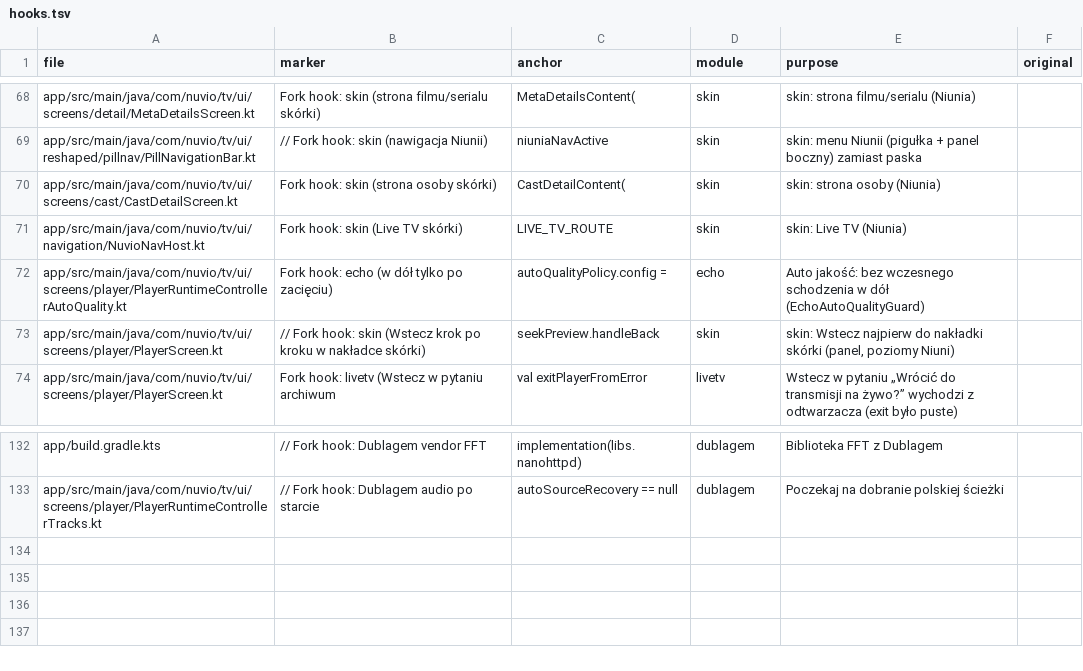
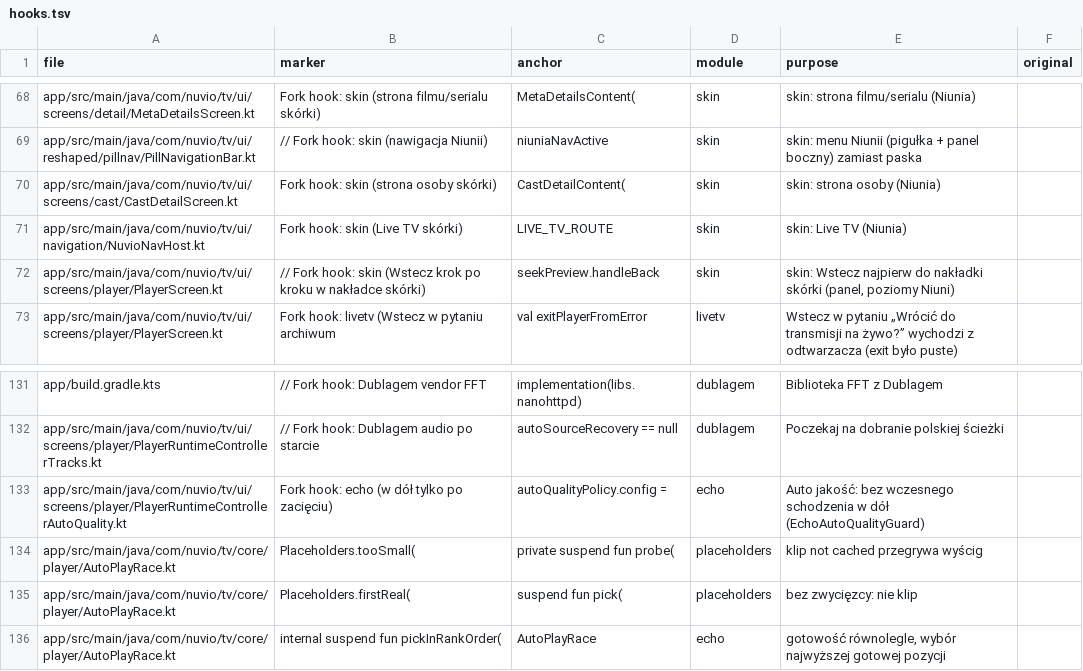
Before and after one commit to stefankot/nuvio-tv-fork, a TSV file: fork-tools/hooks.tsv, drawn as a sheet; only a part is shown, gaps mark what is left out.

```diff
--- a/fork-tools/hooks.tsv
+++ b/fork-tools/hooks.tsv
@@ -71,3 +71,2 @@ app/src/main/java/com/nuvio/tv/ui/screens/cast/CastDetailScreen.kt	Fork hook: sk
 app/src/main/java/com/nuvio/tv/ui/navigation/NuvioNavHost.kt	Fork hook: skin (Live TV skórki)	LIVE_TV_ROUTE	skin	skin: Live TV (Niunia)	
-app/src/main/java/com/nuvio/tv/ui/screens/player/PlayerRuntimeControllerAutoQuality.kt	Fork hook: echo (w dół tylko po zacięciu)	autoQualityPolicy.config =	echo	Auto jakość: bez wczesnego schodzenia w dół (EchoAutoQualityGuard)	
 app/src/main/java/com/nuvio/tv/ui/screens/player/PlayerScreen.kt	// Fork hook: skin (Wstecz krok po kroku w nakładce skórki)	seekPreview.handleBack	skin	skin: Wstecz najpierw do nakładki skórki (panel, poziomy Niuni)	
@@ -133 +132,5 @@ app/build.gradle.kts	// Fork hook: Dublagem vendor FFT	implementation(libs.nanoh
 app/src/main/java/com/nuvio/tv/ui/screens/player/PlayerRuntimeControllerTracks.kt	// Fork hook: Dublagem audio po starcie	autoSourceRecovery == null	dublagem	Poczekaj na dobranie polskiej ścieżki
+app/src/main/java/com/nuvio/tv/ui/screens/player/PlayerRuntimeControllerAutoQuality.kt	Fork hook: echo (w dół tylko po zacięciu)	autoQualityPolicy.config =	echo	Auto jakość: bez wczesnego schodzenia w dół (EchoAutoQualityGuard)	
+app/src/main/java/com/nuvio/tv/core/player/AutoPlayRace.kt	Placeholders.tooSmall(	private suspend fun probe(	placeholders	klip not cached przegrywa wyścig	
+app/src/main/java/com/nuvio/tv/core/player/AutoPlayRace.kt	Placeholders.firstReal(	suspend fun pick(	placeholders	bez zwycięzcy: nie klip	
+app/src/main/java/com/nuvio/tv/core/player/AutoPlayRace.kt	internal suspend fun pickInRankOrder(	AutoPlayRace	echo	gotowość równolegle, wybór najwyższej gotowej pozycji
```
Also changed, not shown: 3 other files.
